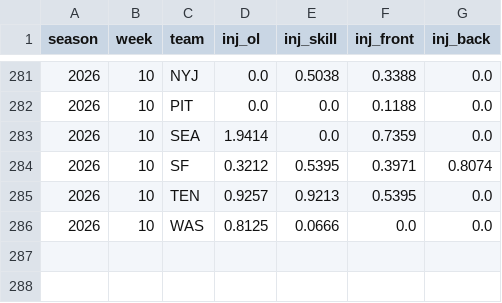
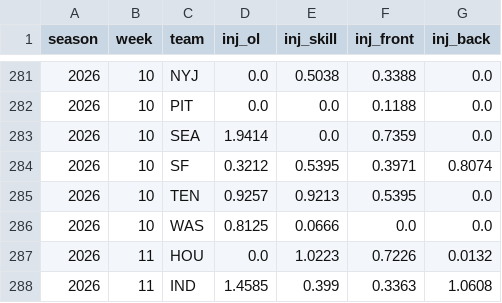
Before and after one commit to AramyJFerrent/AramyJFerrent, a CSV file: NFLScorePredictor/data/injuries/2026.csv, drawn as a sheet; only a part is shown, gaps mark what is left out; the diff names each change by its address in the sheet, - before the commit and + after, or states it on an @@ line.

```diff
--- a/NFLScorePredictor/data/injuries/2026.csv
+++ b/NFLScorePredictor/data/injuries/2026.csv
+row 287: 2026 | 11 | HOU | 0.0 | 1.0223 | 0.7226 | 0.0132
+row 288: 2026 | 11 | IND | 1.4585 | 0.399 | 0.3363 | 1.0608
```
Also changed, not shown: NFLScorePredictor/predictions/log.csv, 3 other files.
